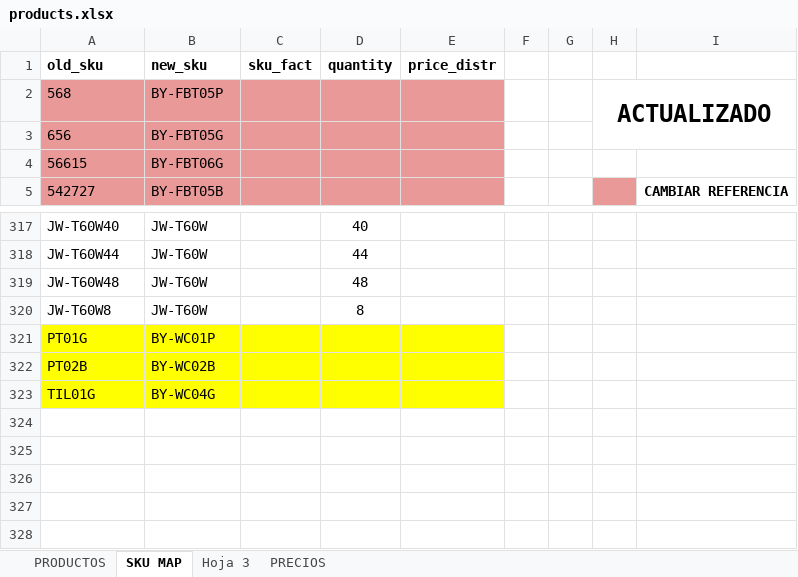
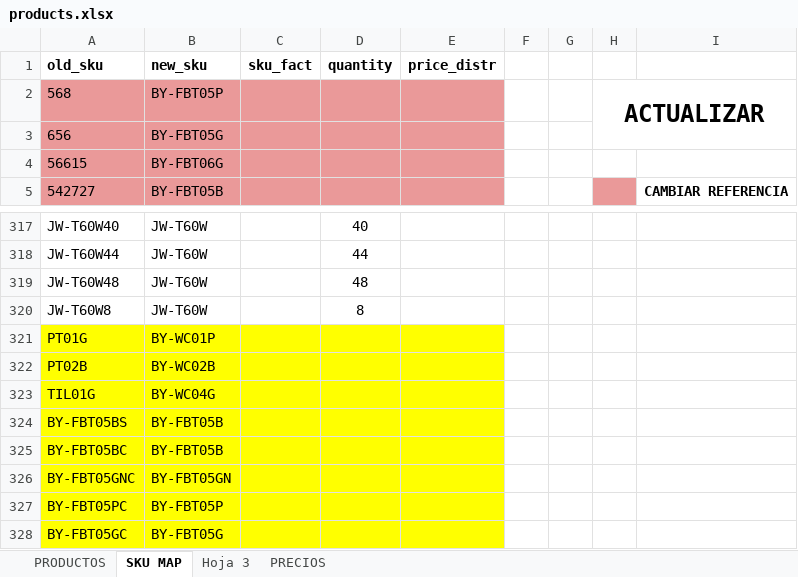
Before and after one commit to jxarco/jowy_originals, an Excel workbook: data/products.xlsx, sheet SKU MAP, drawn as a sheet; only a part is shown, gaps mark what is left out; values as stored, in another font and other column widths than the file's, no borders; charts and pictures and conditional formats and table styles not drawn; the diff names each change by its address in the sheet, - before the commit and + after, or states it on an @@ line.

Commit message:
Update products.xlsx

```diff
--- a/data/products.xlsx (sheet SKU MAP)
+++ b/data/products.xlsx (sheet SKU MAP)
-H2: ACTUALIZADO
+H2: ACTUALIZAR
+row 324: BY-FBT05BS | BY-FBT05B
+row 325: BY-FBT05BC | BY-FBT05B
+row 326: BY-FBT05GNC | BY-FBT05GN
+row 327: BY-FBT05PC | BY-FBT05P
+row 328: BY-FBT05GC | BY-FBT05G
```
